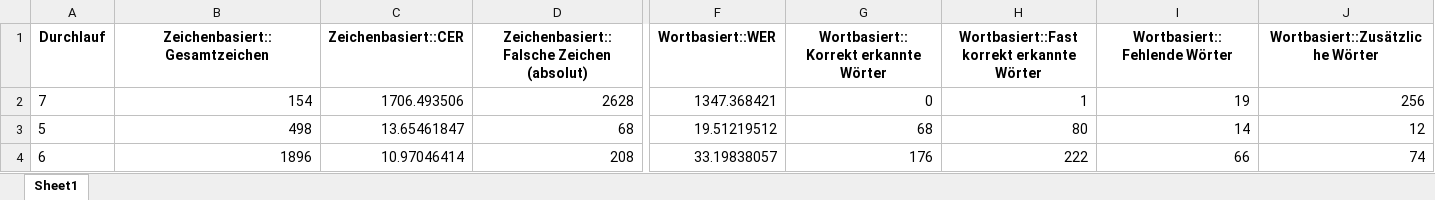
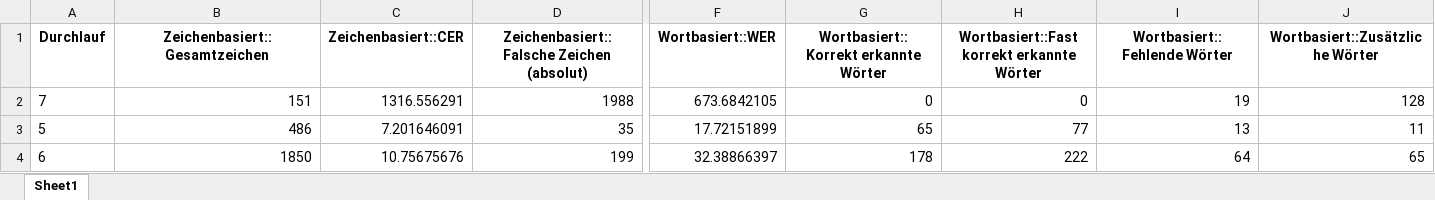
Before and after one commit to RichardBenndorf/diplomarbeitV2-RichardBenndorf, an Excel workbook: model/Auswertung/Schreibmaschninenschrift/Ergebnis_Kosmos/results.xlsx, sheet Sheet1, drawn as a sheet; only a part is shown, gaps mark what is left out; values as stored, in another font and other column widths than the file's, no borders; the diff covers the shown part only; the diff names each change by its address in the sheet, - before the commit and + after, or states it on an @@ line.

```diff
--- a/model/Auswertung/Schreibmaschninenschrift/Ergebnis_Kosmos/results.xlsx (sheet Sheet1)
+++ b/model/Auswertung/Schreibmaschninenschrift/Ergebnis_Kosmos/results.xlsx (sheet Sheet1)
-B2 (Zeichenbasiert::Gesamtzeichen): 154
+B2 (Zeichenbasiert::Gesamtzeichen): 151
-C2 (Zeichenbasiert::CER): 1706.493506
+C2 (Zeichenbasiert::CER): 1316.556291
-D2: 2628
+D2: 1988
-F2 (Wortbasiert::WER): 1347.368421
+F2 (Wortbasiert::WER): 673.6842105
-H2: 1
+H2: 0
-J2 (Wortbasiert::Zusätzliche Wörter): 256
+J2 (Wortbasiert::Zusätzliche Wörter): 128
-B3 (Zeichenbasiert::Gesamtzeichen): 498
+B3 (Zeichenbasiert::Gesamtzeichen): 486
-C3 (Zeichenbasiert::CER): 13.65461847
+C3 (Zeichenbasiert::CER): 7.201646091
-D3: 68
+D3: 35
-F3 (Wortbasiert::WER): 19.51219512
+F3 (Wortbasiert::WER): 17.72151899
-G3: 68
+G3: 65
-H3: 80
+H3: 77
-I3 (Wortbasiert::Fehlende Wörter): 14
+I3 (Wortbasiert::Fehlende Wörter): 13
-J3 (Wortbasiert::Zusätzliche Wörter): 12
+J3 (Wortbasiert::Zusätzliche Wörter): 11
-B4 (Zeichenbasiert::Gesamtzeichen): 1896
+B4 (Zeichenbasiert::Gesamtzeichen): 1850
-C4 (Zeichenbasiert::CER): 10.97046414
+C4 (Zeichenbasiert::CER): 10.75675676
-D4: 208
+D4: 199
-F4 (Wortbasiert::WER): 33.19838057
+F4 (Wortbasiert::WER): 32.38866397
-G4: 176
+G4: 178
-I4 (Wortbasiert::Fehlende Wörter): 66
+I4 (Wortbasiert::Fehlende Wörter): 64
-J4 (Wortbasiert::Zusätzliche Wörter): 74
+J4 (Wortbasiert::Zusätzliche Wörter): 65
```
Also changed, not shown: 78 edited cells elsewhere in this sheet, model/Auswertung/Schreibmaschninenschrift/Ergebnis_Docling/results.xlsx, model/Auswertung/Schreibmaschninenschrift/Ergebnis_GotOcr/results.xlsx, 10 other files.
